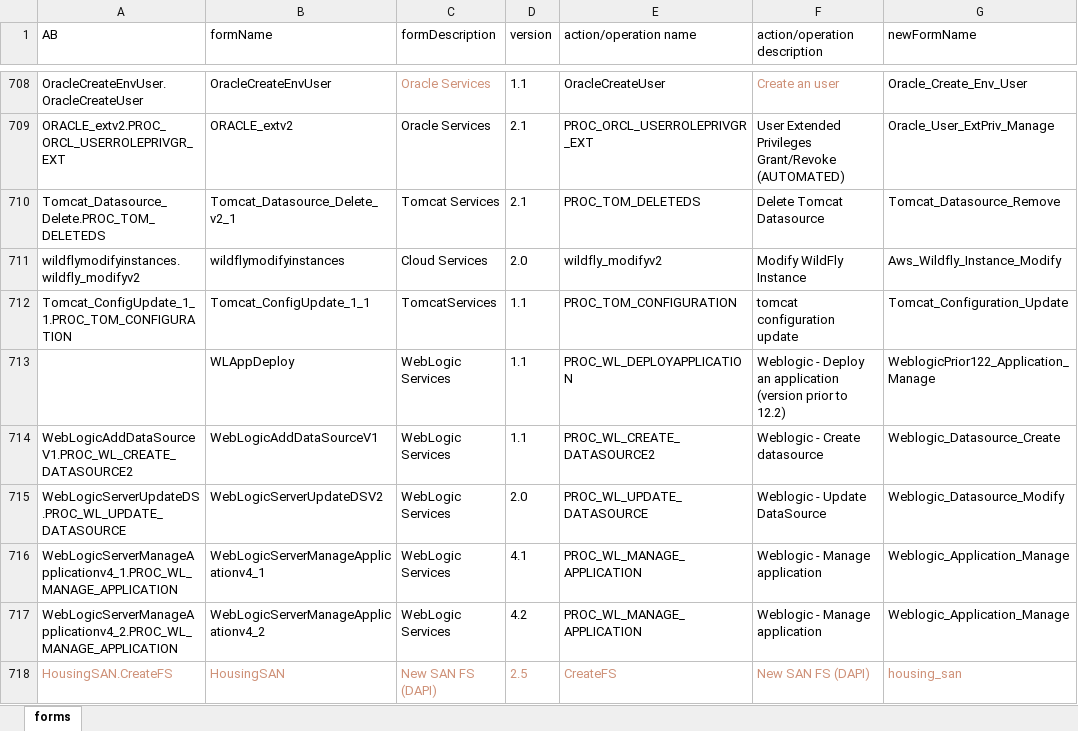
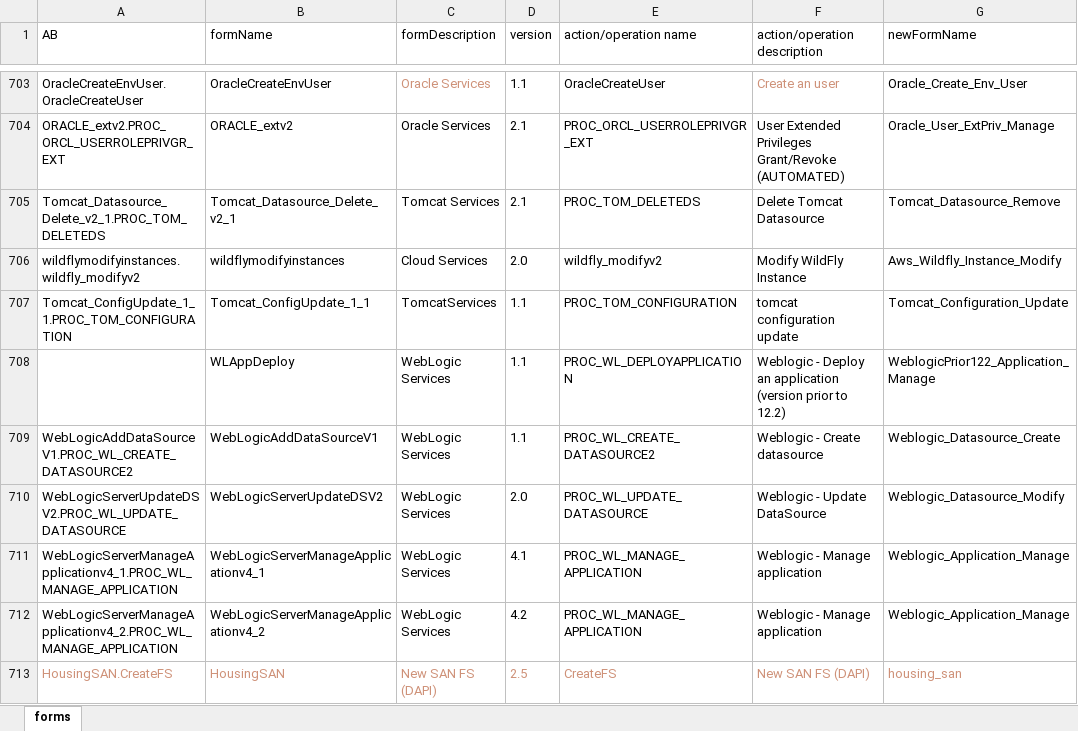
Before and after one commit to Skyt0a/owfmig, an Excel workbook: forms.xlsx, sheet forms, drawn as a sheet; only a part is shown, gaps mark what is left out; values as stored, in another font and other column widths than the file's, no borders; table styles not drawn; addresses are those after the commit; the diff covers the shown part only; the diff names each change by its address in the sheet, - before the commit and + after, or states it on an @@ line.

```diff
--- a/forms.xlsx (sheet forms)
+++ b/forms.xlsx (sheet forms)
-A705 (AB): Tomcat_Datasource_Delete.PROC_TOM_DELETEDS
+A705 (AB): Tomcat_Datasource_Delete_v2_1.PROC_TOM_DELETEDS
-A710 (AB): WebLogicServerUpdateDS.PROC_WL_UPDATE_DATASOURCE
+A710 (AB): WebLogicServerUpdateDSV2.PROC_WL_UPDATE_DATASOURCE
```
Also changed, not shown: 23 added rows, 5 removed rows, 513 edited cells and cell formats elsewhere in this sheet, projects.xlsx, templates.xlsx, 4 other files.
